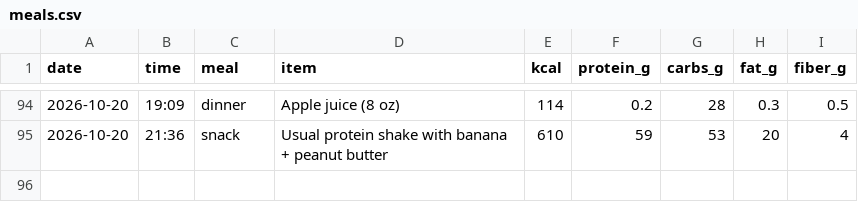
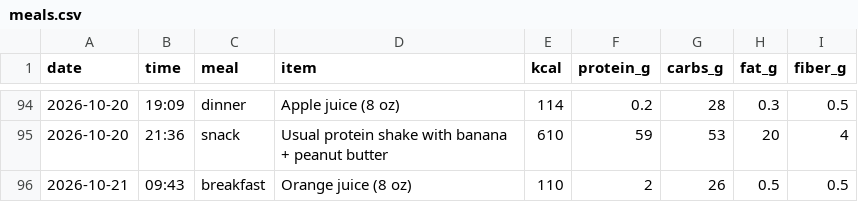
Before and after one commit to pondorasti/pondorasti, a CSV file: apps/macro/content/meals.csv, drawn as a sheet; only a part is shown, gaps mark what is left out.

Commit message:
macro: log meals

```diff
--- a/apps/macro/content/meals.csv
+++ b/apps/macro/content/meals.csv
@@ -95 +95,2 @@ date,time,meal,item,kcal,protein_g,carbs_g,fat_g,fiber_g
 2026-10-20,21:36,snack,Usual protein shake with banana + peanut butter,610,59,53,20,4
+2026-10-21,09:43,breakfast,Orange juice (8 oz),110,2,26,0.5,0.5
```
